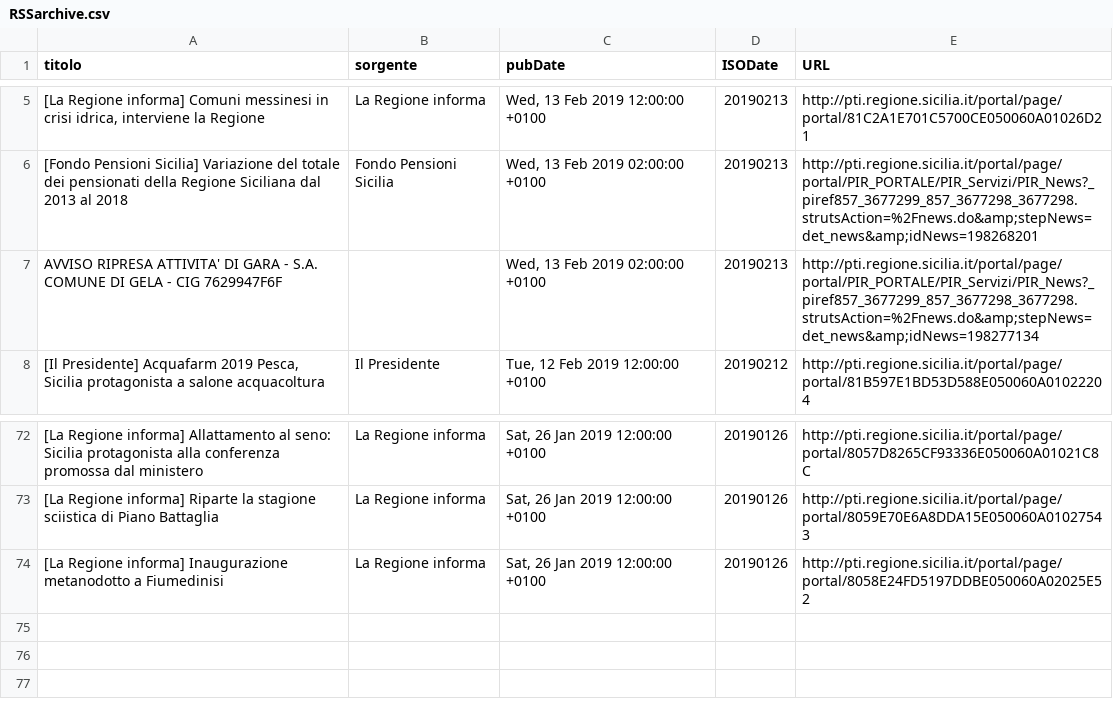
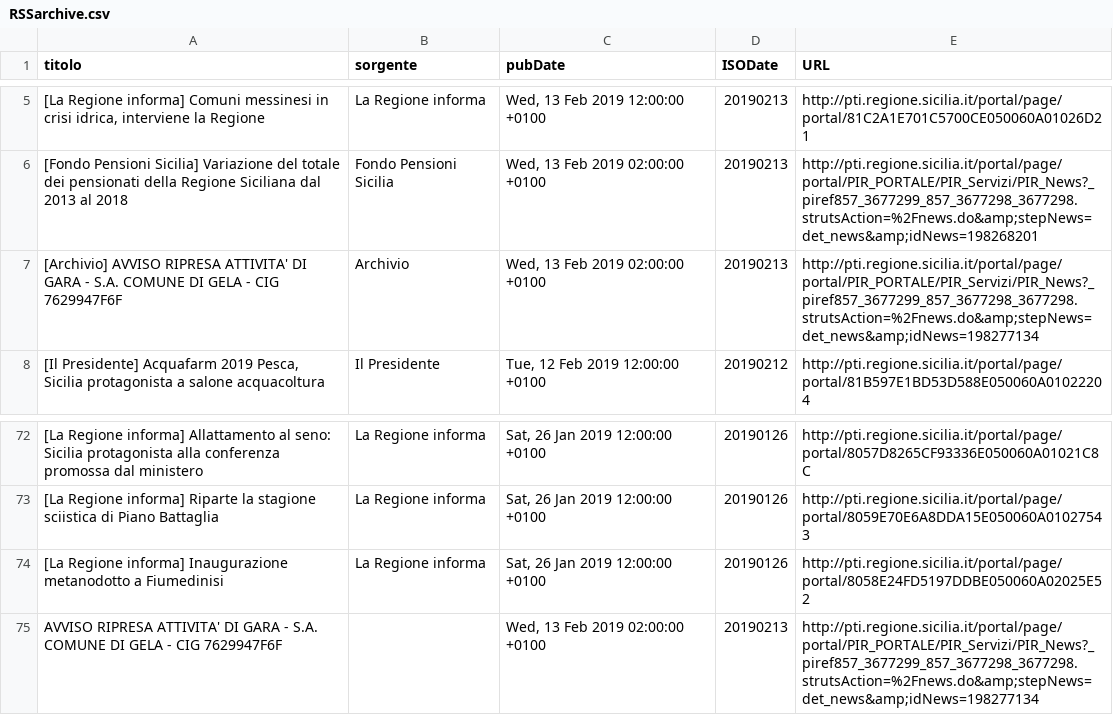
Before and after one commit to aborruso/regioneSiciliaNewsRSS, a CSV file: RSSarchive.csv, drawn as a sheet; only a part is shown, gaps mark what is left out.

Commit message:
update

```diff
--- a/RSSarchive.csv
+++ b/RSSarchive.csv
@@ -6,3 +6,3 @@ titolo,sorgente,pubDate,ISODate,URL
 [Fondo Pensioni Sicilia] Variazione del totale dei pensionati della Regione Siciliana dal 2013 al 2018,Fondo Pensioni Sicilia,"Wed, 13 Feb 2019 02:00:00 +0100",20190213,http://pti.regione.sicilia.it/portal/page/portal/PIR_PORTALE/PIR_Servizi/PIR_News?_piref857_3677299_857_3677298_3677298.strutsAction=%2Fnews.do&amp;stepNews=det_news&amp;idNews=198268201
-AVVISO RIPRESA ATTIVITA' DI GARA - S.A. COMUNE DI GELA - CIG 7629947F6F,,"Wed, 13 Feb 2019 02:00:00 +0100",20190213,http://pti.regione.sicilia.it/portal/page/portal/PIR_PORTALE/PIR_Servizi/PIR_News?_piref857_3677299_857_3677298_3677298.strutsAction=%2Fnews.do&amp;stepNews=det_news&amp;idNews=198277134
+[Archivio] AVVISO RIPRESA ATTIVITA' DI GARA - S.A. COMUNE DI GELA - CIG 7629947F6F,Archivio,"Wed, 13 Feb 2019 02:00:00 +0100",20190213,http://pti.regione.sicilia.it/portal/page/portal/PIR_PORTALE/PIR_Servizi/PIR_News?_piref857_3677299_857_3677298_3677298.strutsAction=%2Fnews.do&amp;stepNews=det_news&amp;idNews=198277134
 "[Il Presidente] Acquafarm 2019 Pesca, Sicilia protagonista a salone acquacoltura",Il Presidente,"Tue, 12 Feb 2019 12:00:00 +0100",20190212,http://pti.regione.sicilia.it/portal/page/portal/81B597E1BD53D588E050060A01022204
@@ -74 +74,2 @@ AVVISO RIPRESA ATTIVITA' DI GARA - S.A. COMUNE DI GELA - CIG 7629947F6F,,"Wed, 1
 [La Regione informa] Inaugurazione metanodotto a Fiumedinisi,La Regione informa,"Sat, 26 Jan 2019 12:00:00 +0100",20190126,http://pti.regione.sicilia.it/portal/page/portal/8058E24FD5197DDBE050060A02025E52
+AVVISO RIPRESA ATTIVITA' DI GARA - S.A. COMUNE DI GELA - CIG 7629947F6F,,"Wed, 13 Feb 2019 02:00:00 +0100",20190213,http://pti.regione.sicilia.it/portal/page/portal/PIR_PORTALE/PIR_Servizi/PIR_News?_piref857_3677299_857_3677298_3677298.strutsAction=%2Fnews.do&amp;stepNews=det_news&amp;idNews=198277134
```
